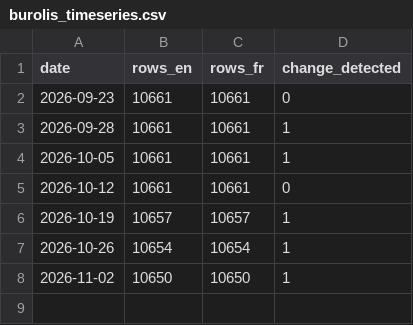
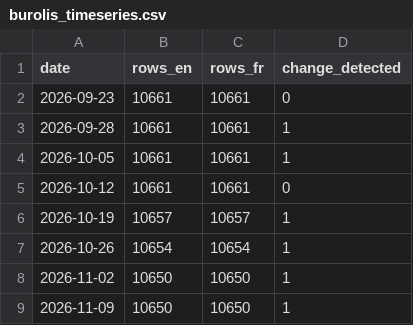
Before and after one commit to PatLittle/test, a CSV file: burolis/data/burolis_timeseries.csv, drawn as a sheet.

```diff
--- a/burolis/data/burolis_timeseries.csv
+++ b/burolis/data/burolis_timeseries.csv
@@ -8 +8,2 @@ date,rows_en,rows_fr,change_detected
 2026-11-02,10650,10650,1
+2026-11-09,10650,10650,1
```
Also changed, not shown: 6 other files.
